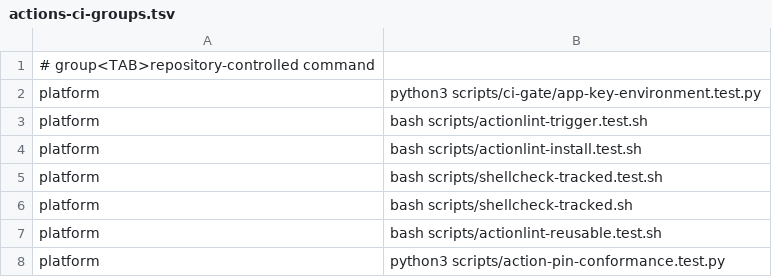
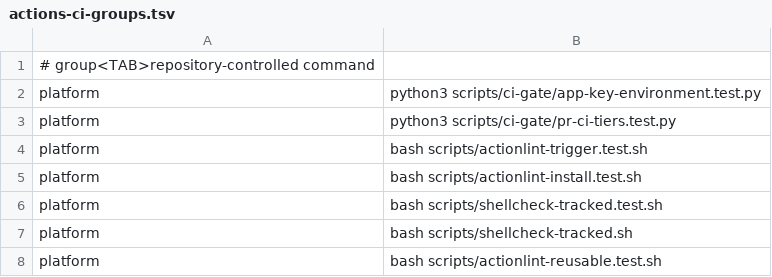
Before and after one commit to verJSON/.github, a TSV file: scripts/actions-ci-groups.tsv, drawn as a sheet; only a part is shown; the shorter side is filled out with more unchanged rows; the diff names each change by its address in the sheet, - before the commit and + after, or states it on an @@ line.

```diff
--- a/scripts/actions-ci-groups.tsv
+++ b/scripts/actions-ci-groups.tsv
+row 3: platform | python3 scripts/ci-gate/pr-ci-tiers.test.py
```
Also changed, not shown: 12 other files.
